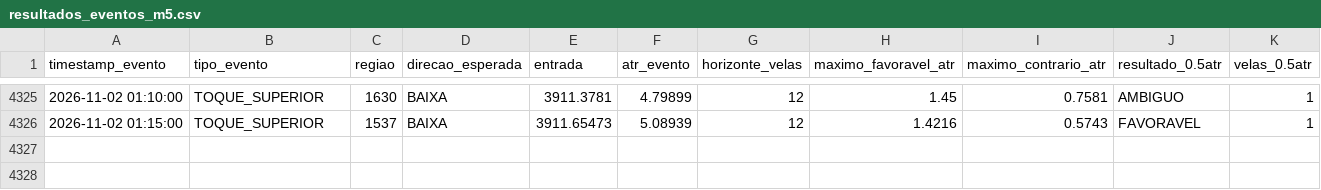
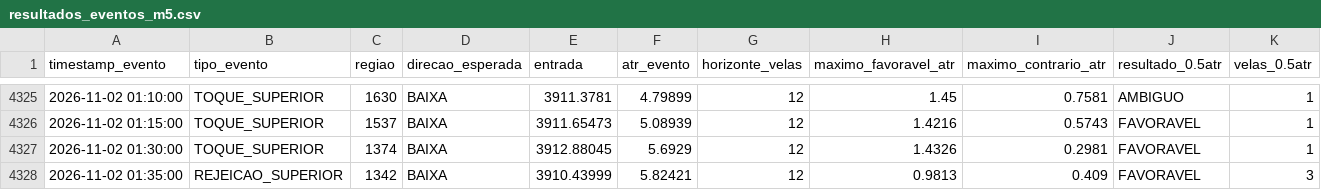
Before and after one commit to loucoparasempre00-ship-it/xauusd-bot-v2-, a CSV file: data/resultados_eventos_m5.csv, drawn as a sheet; only a part is shown, gaps mark what is left out; rows hold the shown columns only; the diff names each change by its address in the sheet, - before the commit and + after, or states it on an @@ line.

```diff
--- a/data/resultados_eventos_m5.csv
+++ b/data/resultados_eventos_m5.csv
+row 4327: 2026-11-02 01:30:00 | TOQUE_SUPERIOR | 1374 | BAIXA | 3912.88045 | 5.6929 | 12 | 1.4326 | 0.2981 | FAVORAVEL | 1
+row 4328: 2026-11-02 01:35:00 | REJEICAO_SUPERIOR | 1342 | BAIXA | 3910.43999 | 5.82421 | 12 | 0.9813 | 0.409 | FAVORAVEL | 3
```
Also changed, not shown: data/estatisticas_regioes_m5.csv, data/eventos_bordas_m5.csv, 7 other files.
